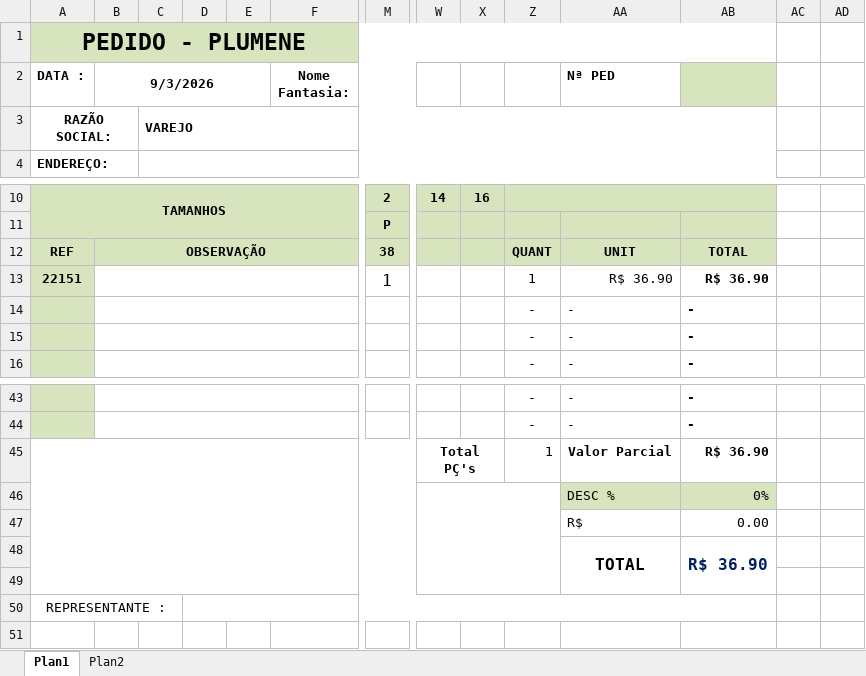
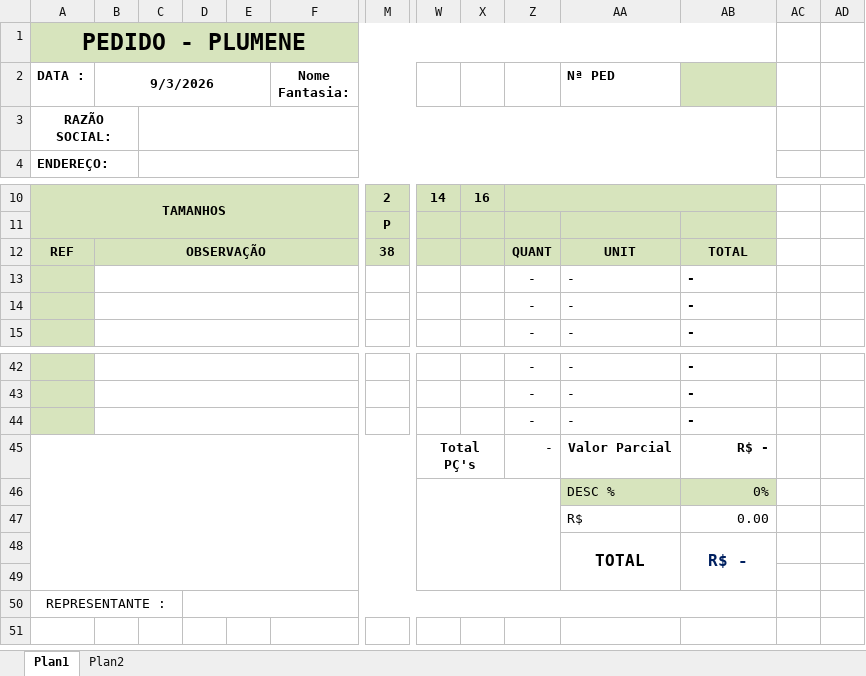
Before and after one commit to Yanunesxz/PLUMENE, an Excel workbook: apps/web/public/modelos/pedido-cs-3.xlsx, sheet Plan1, drawn as a sheet; only a part is shown, gaps mark what is left out; values as stored, in another font and other column widths than the file's, no borders; charts and pictures and conditional formats not drawn; removed rows and columns are numbered as before the commit, all else as after; rows hold the shown columns only; the diff names each change by its address in the sheet, - before the commit and + after, or states it on an @@ line.

```diff
--- a/apps/web/public/modelos/pedido-cs-3.xlsx (sheet Plan1)
+++ b/apps/web/public/modelos/pedido-cs-3.xlsx (sheet Plan1)
-C3: VAREJO
+C3: (empty)
-row 13: 22151 |  |  |  |  |  | 1 |  |  | 1 | R$ 36.90 | R$ 36.90
+row 44:  |  |  |  |  |  |  |  |  | - | - | -
-Z45: 1
+Z45: -
-AB45: R$ 36.90
+AB45: R$ -
-AB48: R$ 36.90
+AB48: R$ -
```
Also changed, not shown: sheet Plan2, formulas that keep their value, apps/web/public/modelos/pedido-cs-2.xlsx.
